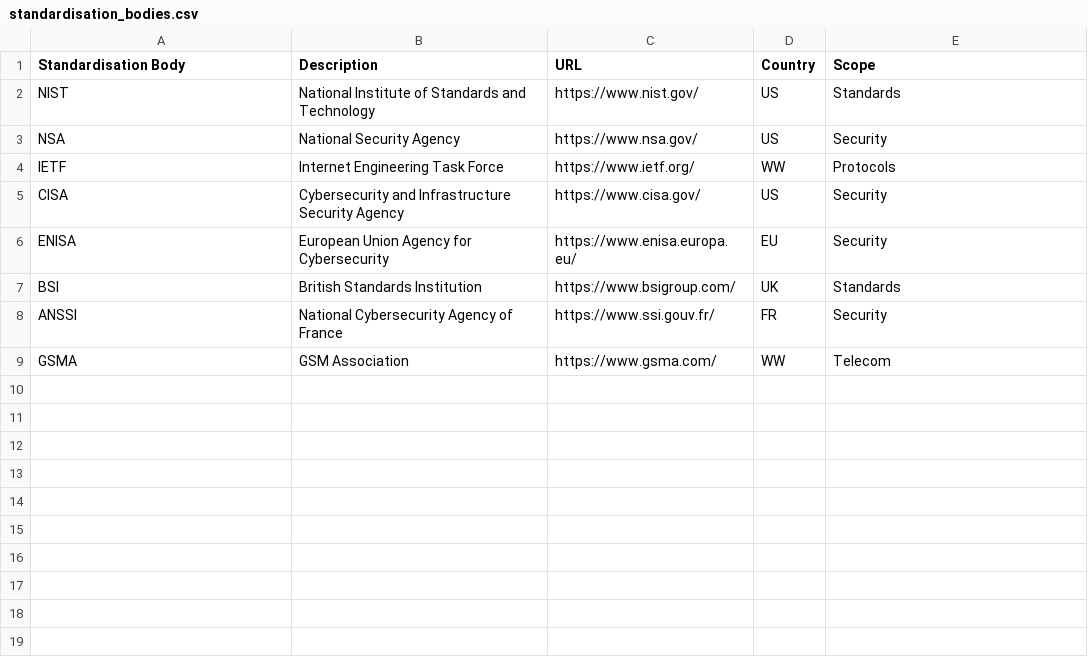
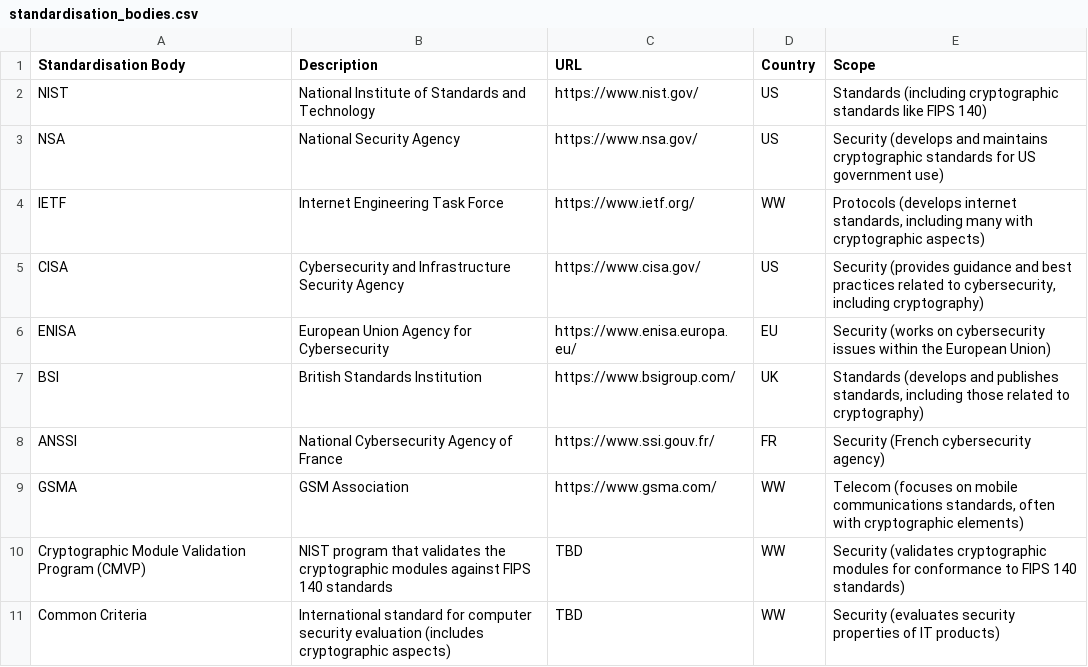
Before and after one commit to pqctoday/root, a CSV file: sections/Standardization Bodies/standardisation_bodies.csv, drawn as a sheet.

```diff
--- a/sections/Standardization Bodies/standardisation_bodies.csv
+++ b/sections/Standardization Bodies/standardisation_bodies.csv
@@ -1,9 +1,11 @@
 Standardisation Body,Description,URL,Country,Scope
-NIST,National Institute of Standards and Technology,https://www.nist.gov/,US,Standards
-NSA,National Security Agency,https://www.nsa.gov/,US,Security
-IETF,Internet Engineering Task Force,https://www.ietf.org/,WW,Protocols
-CISA,Cybersecurity and Infrastructure Security Agency,https://www.cisa.gov/,US,Security
-ENISA,European Union Agency for Cybersecurity,https://www.enisa.europa.eu/,EU,Security
-BSI,British Standards Institution,https://www.bsigroup.com/,UK,Standards
-ANSSI,National Cybersecurity Agency of France,https://www.ssi.gouv.fr/,FR,Security
-GSMA,GSM Association,https://www.gsma.com/,WW,Telecom
+NIST,National Institute of Standards and Technology,https://www.nist.gov/,US,Standards (including cryptographic standards like FIPS 140)
+NSA,National Security Agency,https://www.nsa.gov/,US,Security (develops and maintains cryptographic standards for US government use)
+IETF,Internet Engineering Task Force,https://www.ietf.org/,WW,"Protocols (develops internet standards, including many with cryptographic aspects)"
+CISA,Cybersecurity and Infrastructure Security Agency,https://www.cisa.gov/,US,"Security (provides guidance and best practices related to cybersecurity, including cryptography)"
+ENISA,European Union Agency for Cybersecurity,https://www.enisa.europa.eu/,EU,Security (works on cybersecurity issues within the European Union)
+BSI,British Standards Institution,https://www.bsigroup.com/,UK,"Standards (develops and publishes standards, including those related to cryptography)"
+ANSSI,National Cybersecurity Agency of France,https://www.ssi.gouv.fr/,FR,Security (French cybersecurity agency)
+GSMA,GSM Association,https://www.gsma.com/,WW,"Telecom (focuses on mobile communications standards, often with cryptographic elements)"
+Cryptographic Module Validation Program (CMVP),NIST program that validates the cryptographic modules against FIPS 140 standards,TBD, WW, Security (validates cryptographic modules for conformance to FIPS 140 standards)
+Common Criteria,International standard for computer security evaluation (includes cryptographic aspects),TBD, WW, Security (evaluates security properties of IT products)
```
Also changed, not shown: sections/Post Quantum Resistant Algorithms/cryptoalgorithms_vulnerabilities.csv, 3 other files.
